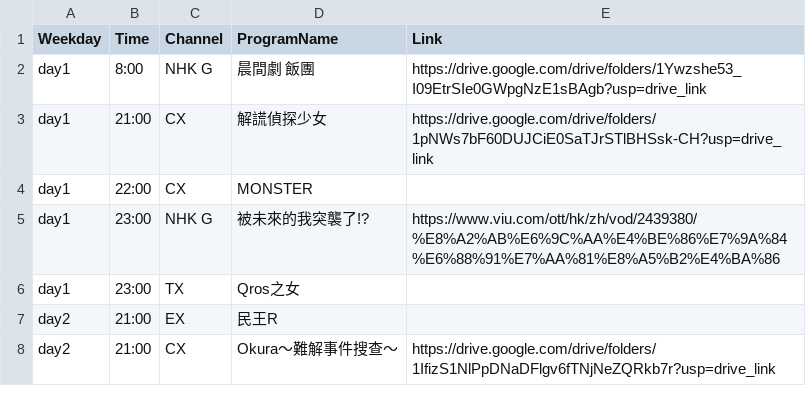
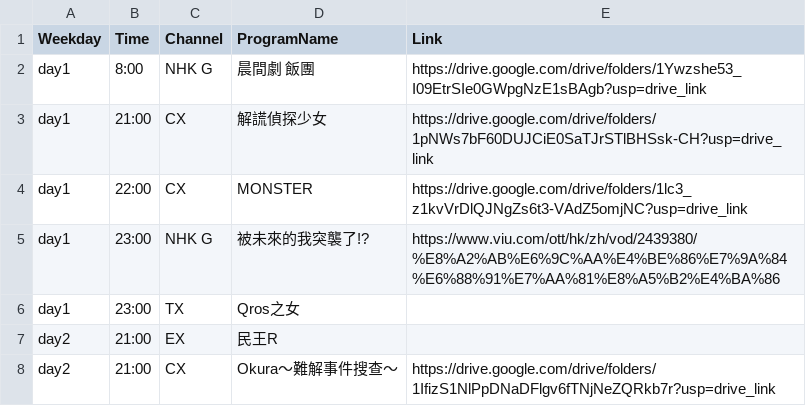
Before and after one commit to FatKam2024/jpdramatable, a CSV file: schedule.csv, drawn as a sheet; only a part is shown.

Commit message:
Update schedule.csv

```diff
--- a/schedule.csv
+++ b/schedule.csv
@@ -3,3 +3,3 @@ day1,8:00,NHK G,晨間劇 飯團,https://drive.google.com/drive/folders/1Ywzshe5
 day1,21:00,CX,解謊偵探少女,https://drive.google.com/drive/folders/1pNWs7bF60DUJCiE0SaTJrSTlBHSsk-CH?usp=drive_link
-day1,22:00,CX,MONSTER,
+day1,22:00,CX,MONSTER,https://drive.google.com/drive/folders/1lc3_z1kvVrDlQJNgZs6t3-VAdZ5omjNC?usp=drive_link
 day1,23:00,NHK G,被未來的我突襲了!?,https://www.viu.com/ott/hk/zh/vod/2439380/%E8%A2%AB%E6%9C%AA%E4%BE%86%E7%9A%84%E6%88%91%E7%AA%81%E8%A5%B2%E4%BA%86
```
